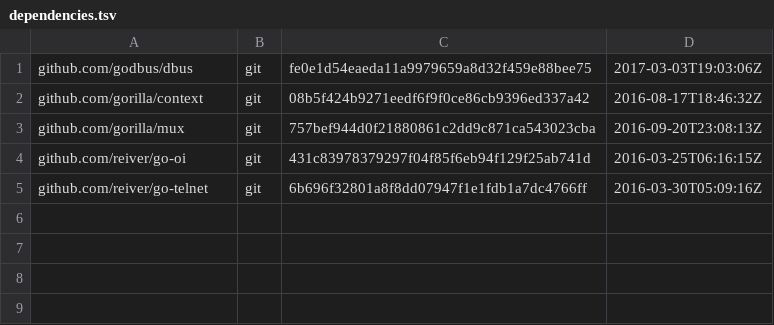
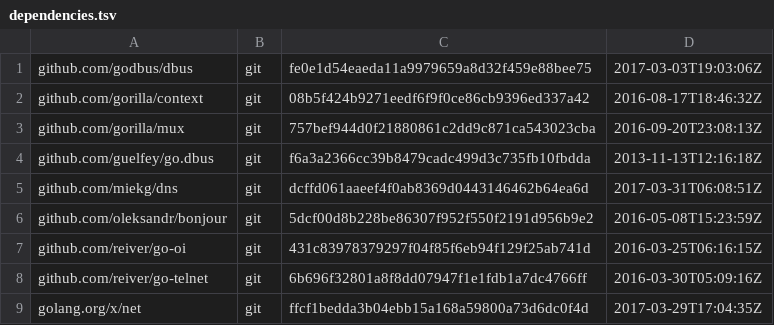
Before and after one commit to CanonicalLtd/UCWifiConnect, a TSV file: dependencies.tsv, drawn as a sheet; the diff names each change by its address in the sheet, - before the commit and + after, or states it on an @@ line.

```diff
--- a/dependencies.tsv
+++ b/dependencies.tsv
+row 4: github.com/guelfey/go.dbus | git | f6a3a2366cc39b8479cadc499d3c735fb10fbdda | 2013-11-13T12:16:18Z
+row 5: github.com/miekg/dns | git | dcffd061aaeef4f0ab8369d0443146462b64ea6d | 2017-03-31T06:08:51Z
+row 6: github.com/oleksandr/bonjour | git | 5dcf00d8b228be86307f952f550f2191d956b9e2 | 2016-05-08T15:23:59Z
+row 9: golang.org/x/net | git | ffcf1bedda3b04ebb15a168a59800a73d6dc0f4d | 2017-03-29T17:04:35Z
```
Also changed, not shown: 3 other files.
